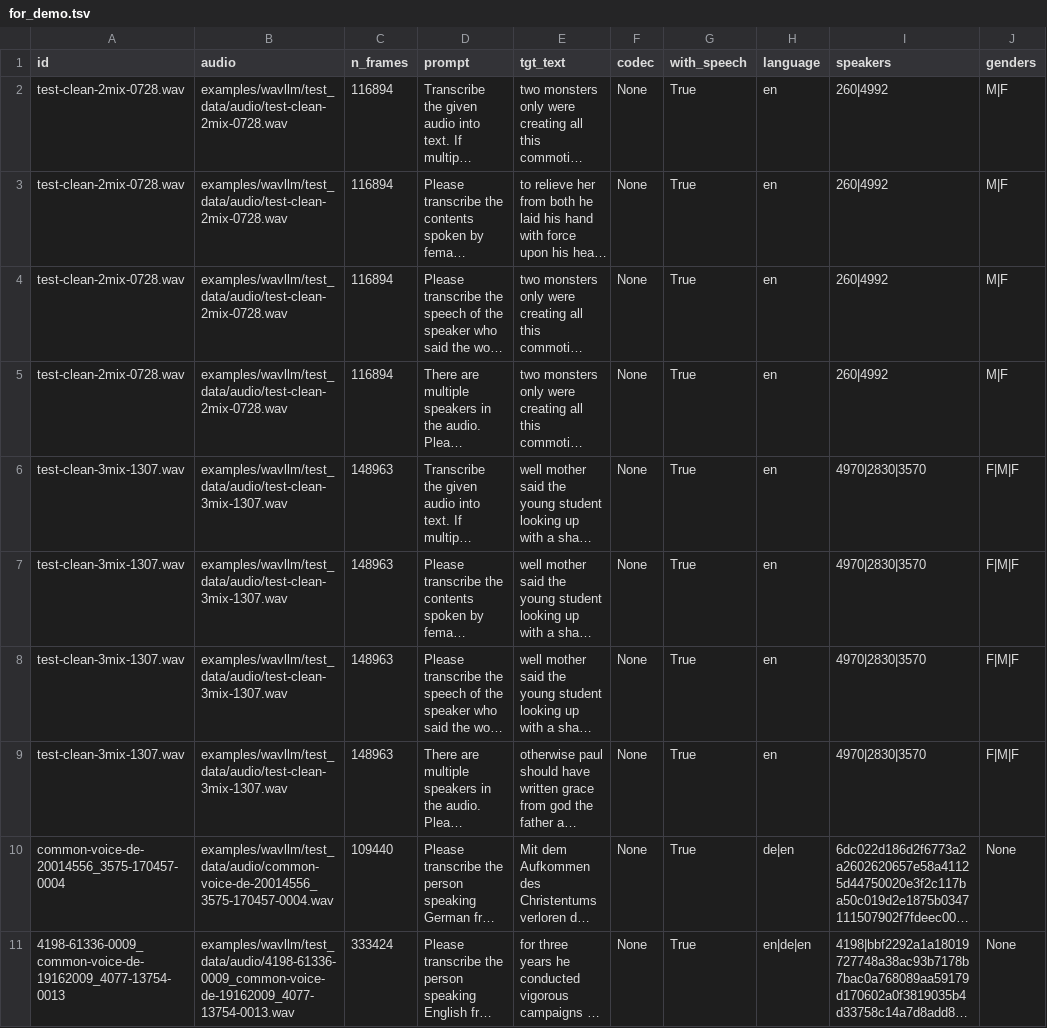
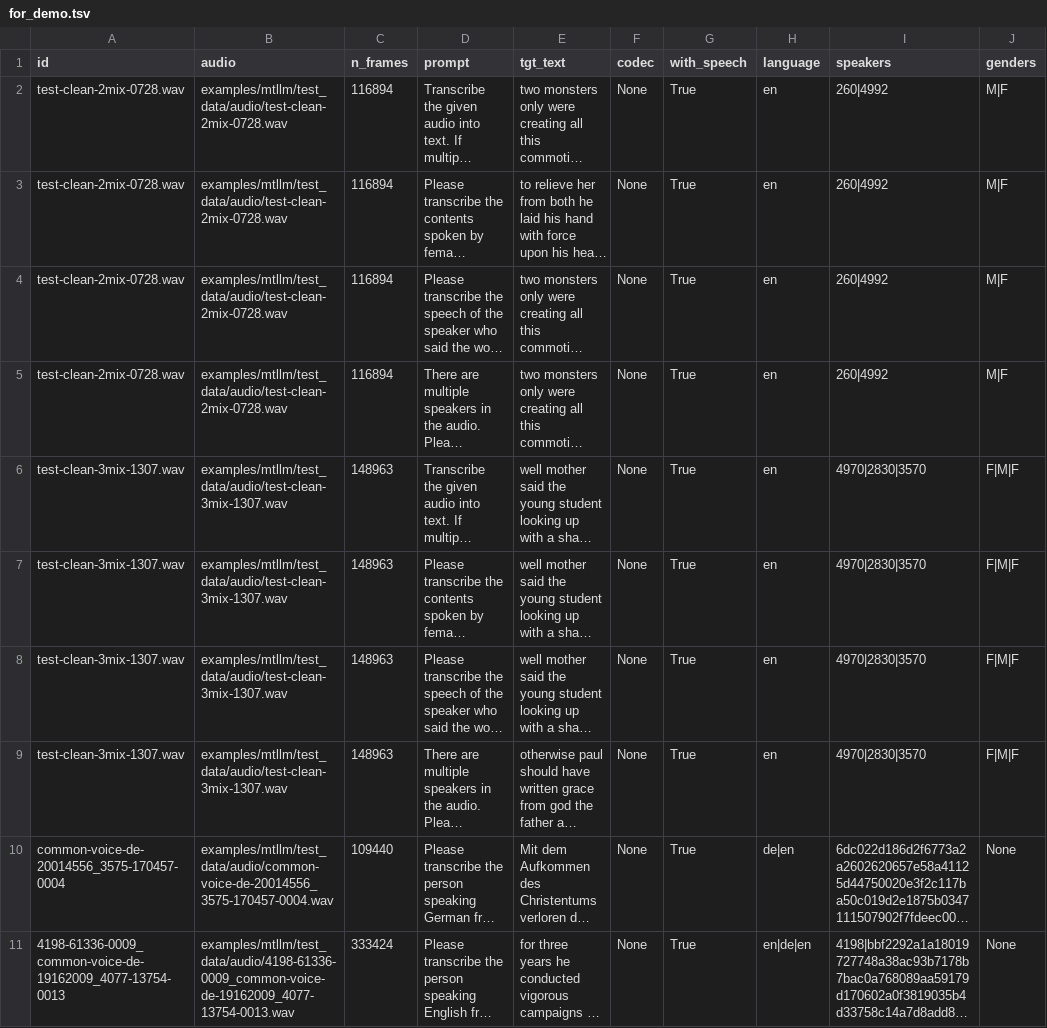
Before and after one commit to cuhealthybrains/MT-LLM, a TSV file: mtllm/test_data/for_demo.tsv, drawn as a sheet; long unchanged cells end in …; the diff names each change by its address in the sheet, - before the commit and + after, or states it on an @@ line.

Commit message:
fix path in for_demo.tsv

```diff
--- a/mtllm/test_data/for_demo.tsv
+++ b/mtllm/test_data/for_demo.tsv
-B2:B5 (audio): examples/wavllm/test_data/audio/test-clean-2mix-0728.wav
+B2:B5 (audio): examples/mtllm/test_data/audio/test-clean-2mix-0728.wav
-B6:B9 (audio): examples/wavllm/test_data/audio/test-clean-3mix-1307.wav
+B6:B9 (audio): examples/mtllm/test_data/audio/test-clean-3mix-1307.wav
-B10 (audio): examples/wavllm/test_data/audio/common-voice-de-20014556_3575-170457-0004.wav
+B10 (audio): examples/mtllm/test_data/audio/common-voice-de-20014556_3575-170457-0004.wav
-B11 (audio): examples/wavllm/test_data/audio/4198-61336-0009_common-voice-de-19162009_4077-13754-0013.wav
+B11 (audio): examples/mtllm/test_data/audio/4198-61336-0009_common-voice-de-19162009_4077-13754-0013.wav
```
